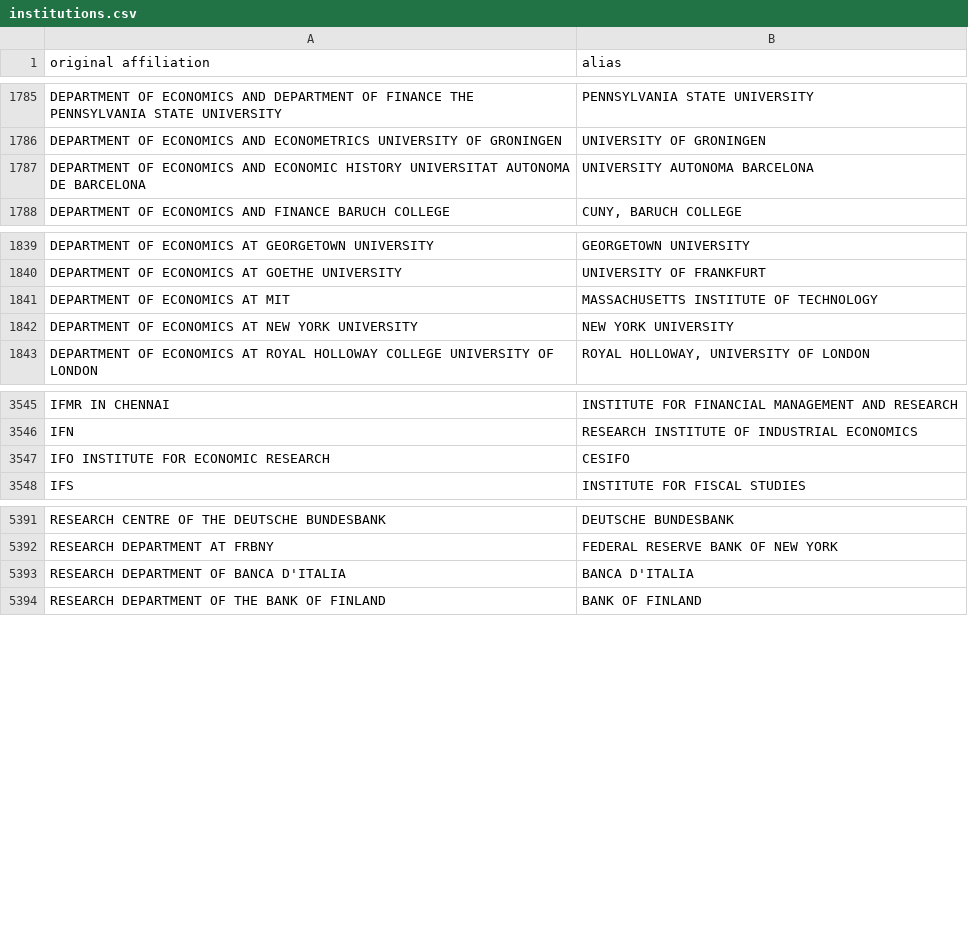
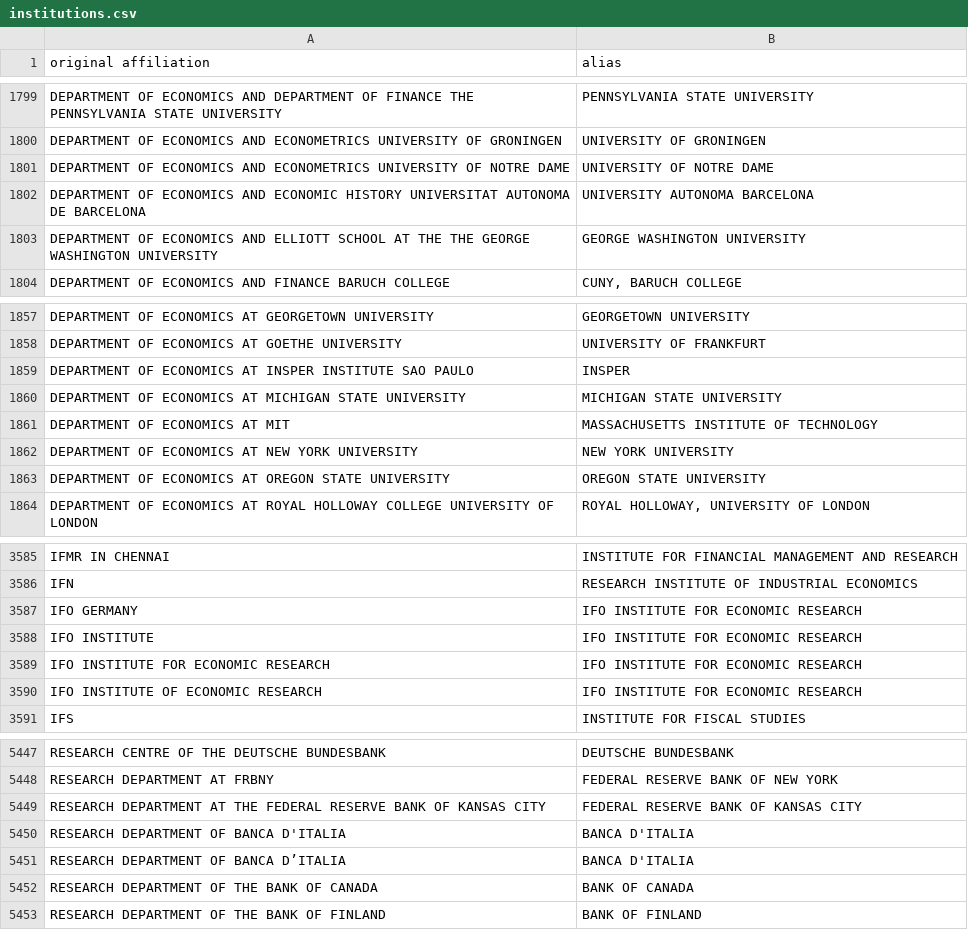
Before and after one commit to Michael-E-Rose/CoFE, a CSV file: data/institutions.csv, drawn as a sheet; only a part is shown, gaps mark what is left out; the diff covers the shown part only.

```diff
--- a/data/institutions.csv
+++ b/data/institutions.csv
@@ -1786,3 +1800,5 @@ DEPARTMENT OF ECONOMICS AND DEPARTMENT OF FINANCE THE PENNSYLVANIA STATE UNIVERS
 DEPARTMENT OF ECONOMICS AND ECONOMETRICS UNIVERSITY OF GRONINGEN,UNIVERSITY OF GRONINGEN
+DEPARTMENT OF ECONOMICS AND ECONOMETRICS UNIVERSITY OF NOTRE DAME,UNIVERSITY OF NOTRE DAME
 DEPARTMENT OF ECONOMICS AND ECONOMIC HISTORY UNIVERSITAT AUTONOMA DE BARCELONA,UNIVERSITY AUTONOMA BARCELONA
+DEPARTMENT OF ECONOMICS AND ELLIOTT SCHOOL AT THE THE GEORGE WASHINGTON UNIVERSITY,GEORGE WASHINGTON UNIVERSITY
 DEPARTMENT OF ECONOMICS AND FINANCE BARUCH COLLEGE,"CUNY, BARUCH COLLEGE"
@@ -1840,4 +1858,7 @@ DEPARTMENT OF ECONOMICS AT GEORGETOWN UNIVERSITY,GEORGETOWN UNIVERSITY
 DEPARTMENT OF ECONOMICS AT GOETHE UNIVERSITY,UNIVERSITY OF FRANKFURT
+DEPARTMENT OF ECONOMICS AT INSPER INSTITUTE SAO PAULO,INSPER
+DEPARTMENT OF ECONOMICS AT MICHIGAN STATE UNIVERSITY,MICHIGAN STATE UNIVERSITY
 DEPARTMENT OF ECONOMICS AT MIT,MASSACHUSETTS INSTITUTE OF TECHNOLOGY
 DEPARTMENT OF ECONOMICS AT NEW YORK UNIVERSITY,NEW YORK UNIVERSITY
+DEPARTMENT OF ECONOMICS AT OREGON STATE UNIVERSITY,OREGON STATE UNIVERSITY
 DEPARTMENT OF ECONOMICS AT ROYAL HOLLOWAY COLLEGE UNIVERSITY OF LONDON,"ROYAL HOLLOWAY, UNIVERSITY OF LONDON"
@@ -3546,3 +3586,6 @@ IFMR IN CHENNAI,INSTITUTE FOR FINANCIAL MANAGEMENT AND RESEARCH
 IFN,RESEARCH INSTITUTE OF INDUSTRIAL ECONOMICS
-IFO INSTITUTE FOR ECONOMIC RESEARCH,CESIFO
+IFO GERMANY,IFO INSTITUTE FOR ECONOMIC RESEARCH
+IFO INSTITUTE,IFO INSTITUTE FOR ECONOMIC RESEARCH
+IFO INSTITUTE FOR ECONOMIC RESEARCH,IFO INSTITUTE FOR ECONOMIC RESEARCH
+IFO INSTITUTE OF ECONOMIC RESEARCH,IFO INSTITUTE FOR ECONOMIC RESEARCH
 IFS,INSTITUTE FOR FISCAL STUDIES
@@ -5392,3 +5448,6 @@ RESEARCH CENTRE OF THE DEUTSCHE BUNDESBANK,DEUTSCHE BUNDESBANK
 RESEARCH DEPARTMENT AT FRBNY,FEDERAL RESERVE BANK OF NEW YORK
+RESEARCH DEPARTMENT AT THE FEDERAL RESERVE BANK OF KANSAS CITY,FEDERAL RESERVE BANK OF KANSAS CITY
 RESEARCH DEPARTMENT OF BANCA D'ITALIA,BANCA D'ITALIA
+RESEARCH DEPARTMENT OF BANCA D’ITALIA,BANCA D'ITALIA
+RESEARCH DEPARTMENT OF THE BANK OF CANADA,BANK OF CANADA
 RESEARCH DEPARTMENT OF THE BANK OF FINLAND,BANK OF FINLAND
```
Also changed, not shown: 63 added rows and 1 removed row elsewhere in this file, data/persons.csv, 33 other files.
